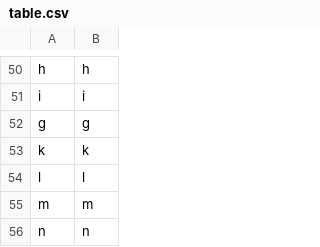
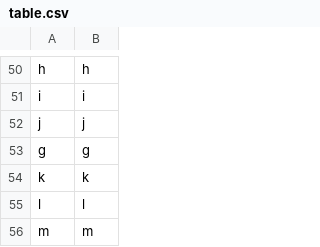
Before and after one commit to gafrustam/biletiki, a CSV file: table.csv, drawn as a sheet; only a part is shown, gaps mark what is left out; the shorter side is filled out with more unchanged rows; the diff names each change by its address in the sheet, - before the commit and + after, or states it on an @@ line.

```diff
--- a/table.csv
+++ b/table.csv
+row 52: j | j
```
